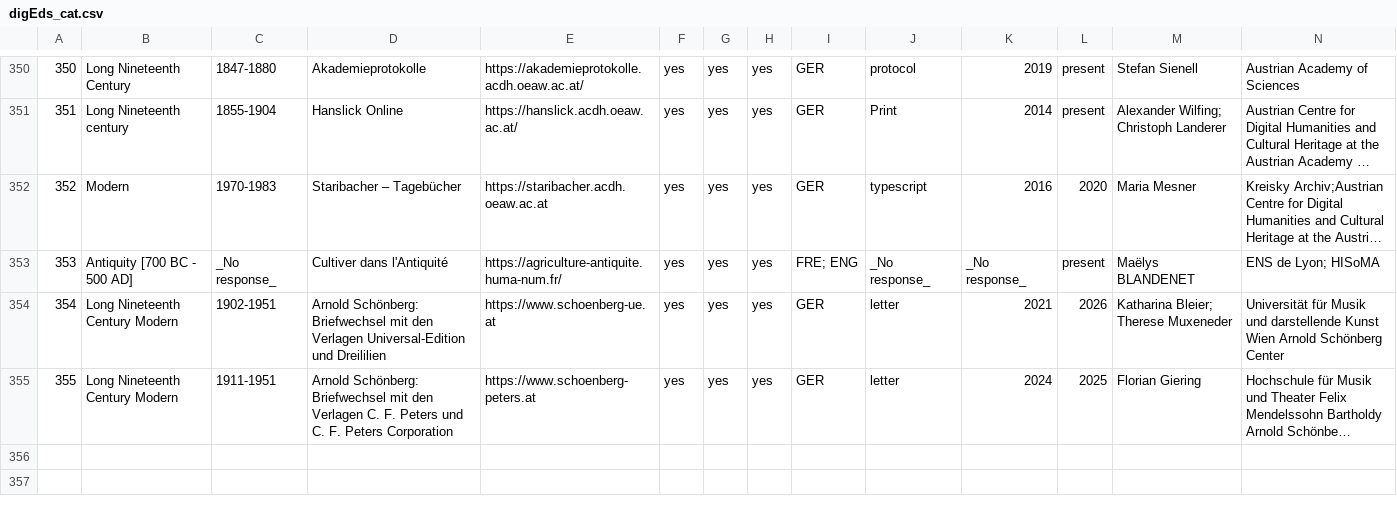
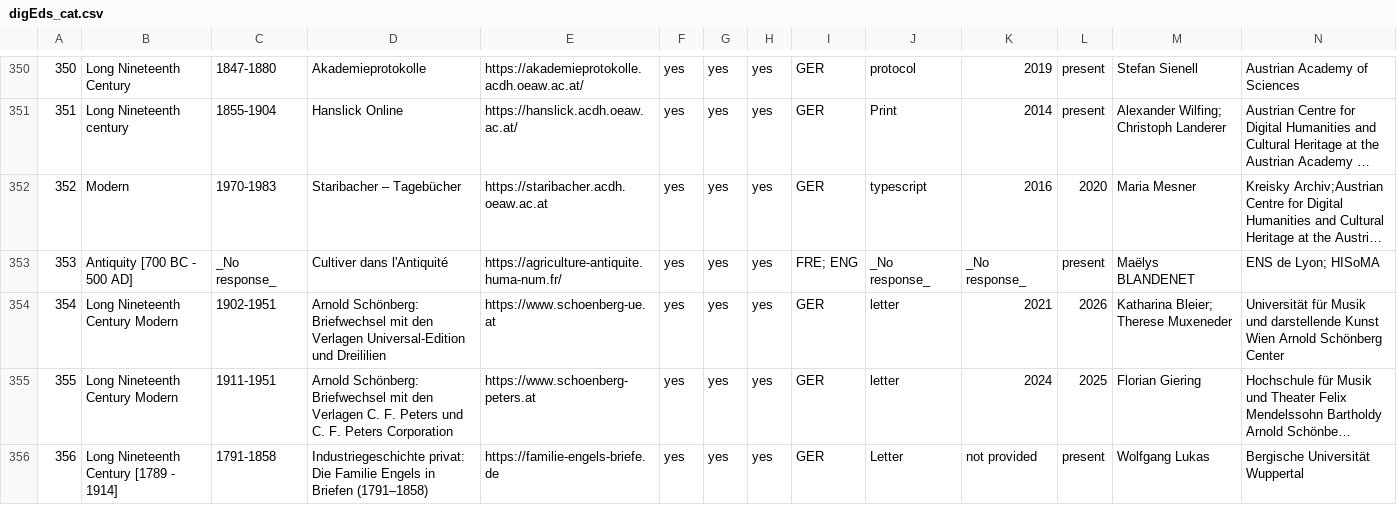
Before and after one commit to dig-Eds-cat/digEds_cat, a CSV file: digEds_cat.csv, drawn as a sheet; only a part is shown, gaps mark what is left out; long unchanged cells end in …; rows hold the shown columns only; the diff names each change by its address in the sheet, - before the commit and + after, or states it on an @@ line.

Commit message:
feat(data): adds Familie Engels in Briefen (#422)

```diff
--- a/digEds_cat.csv
+++ b/digEds_cat.csv
+row 356: 356 | Long Nineteenth Century [1789 - 1914] | 1791-1858 | Industriegeschichte privat: Die Familie Engels in Briefen (1791–1858) | https://familie-engels-briefe.de | yes | yes | yes | GER | Letter | not provided | present | Wolfgang Lukas | Bergische Universität Wuppertal
```
Also changed, not shown: 7 other files.
